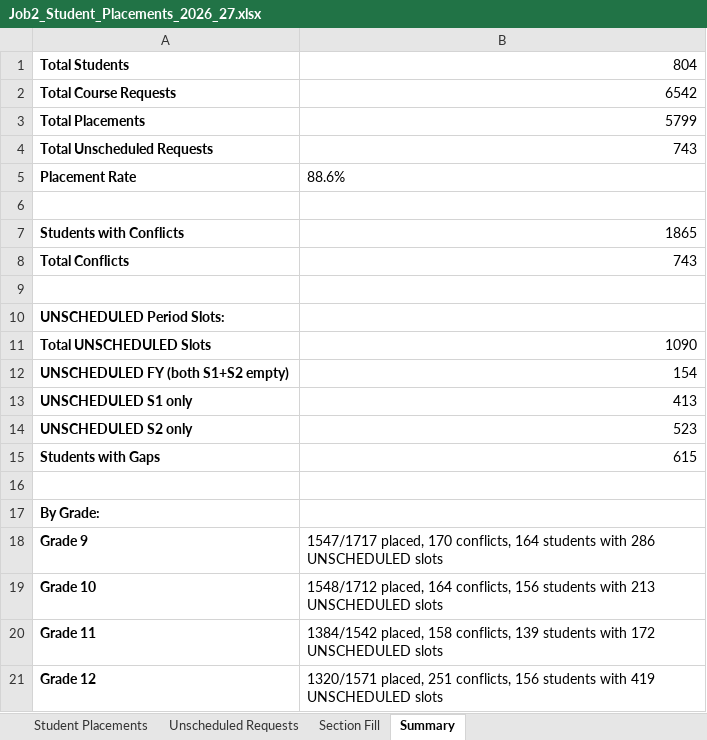
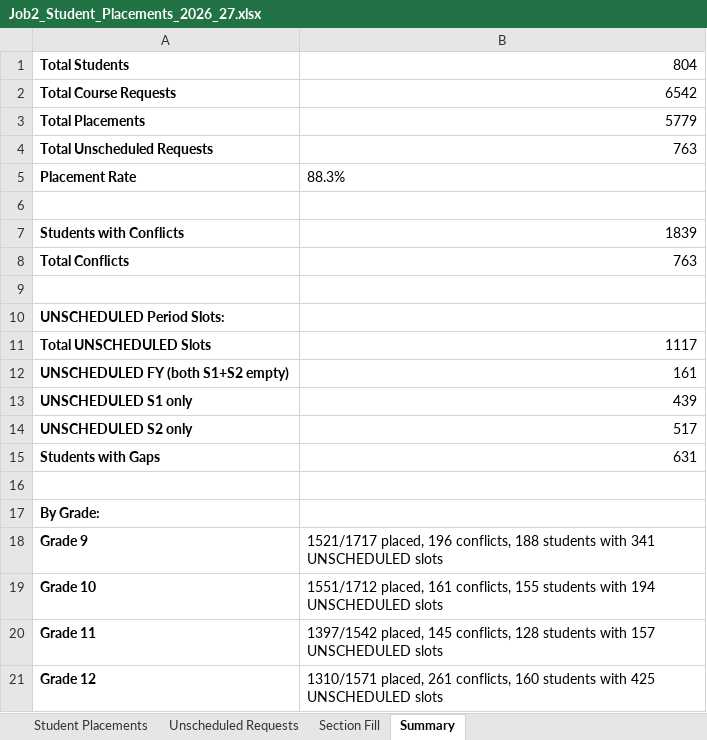
Before and after one commit to jciofalopowerllc-stack/sat-course, an Excel workbook: Job2_Student_Placements_2026_27.xlsx, sheet Summary, drawn as a sheet; values as stored, in another font and other column widths than the file's, no borders; the diff names each change by its address in the sheet, - before the commit and + after, or states it on an @@ line.

```diff
--- a/Job2_Student_Placements_2026_27.xlsx (sheet Summary)
+++ b/Job2_Student_Placements_2026_27.xlsx (sheet Summary)
-B3: 5799
+B3: 5779
-B4: 743
+B4: 763
-B5: 88.6%
+B5: 88.3%
-B7: 1865
+B7: 1839
-B8: 743
+B8: 763
-B11: 1090
+B11: 1117
-B12: 154
+B12: 161
-B13: 413
+B13: 439
-B14: 523
+B14: 517
-B15: 615
+B15: 631
-B18: 1547/1717 placed, 170 conflicts, 164 students with 286 UNSCHEDULED slots
+B18: 1521/1717 placed, 196 conflicts, 188 students with 341 UNSCHEDULED slots
-B19: 1548/1712 placed, 164 conflicts, 156 students with 213 UNSCHEDULED slots
+B19: 1551/1712 placed, 161 conflicts, 155 students with 194 UNSCHEDULED slots
-B20: 1384/1542 placed, 158 conflicts, 139 students with 172 UNSCHEDULED slots
+B20: 1397/1542 placed, 145 conflicts, 128 students with 157 UNSCHEDULED slots
-B21: 1320/1571 placed, 251 conflicts, 156 students with 419 UNSCHEDULED slots
+B21: 1310/1571 placed, 261 conflicts, 160 students with 425 UNSCHEDULED slots
```
Also changed, not shown: sheet Student Placements, sheet Unscheduled Requests, sheet Section Fill.
